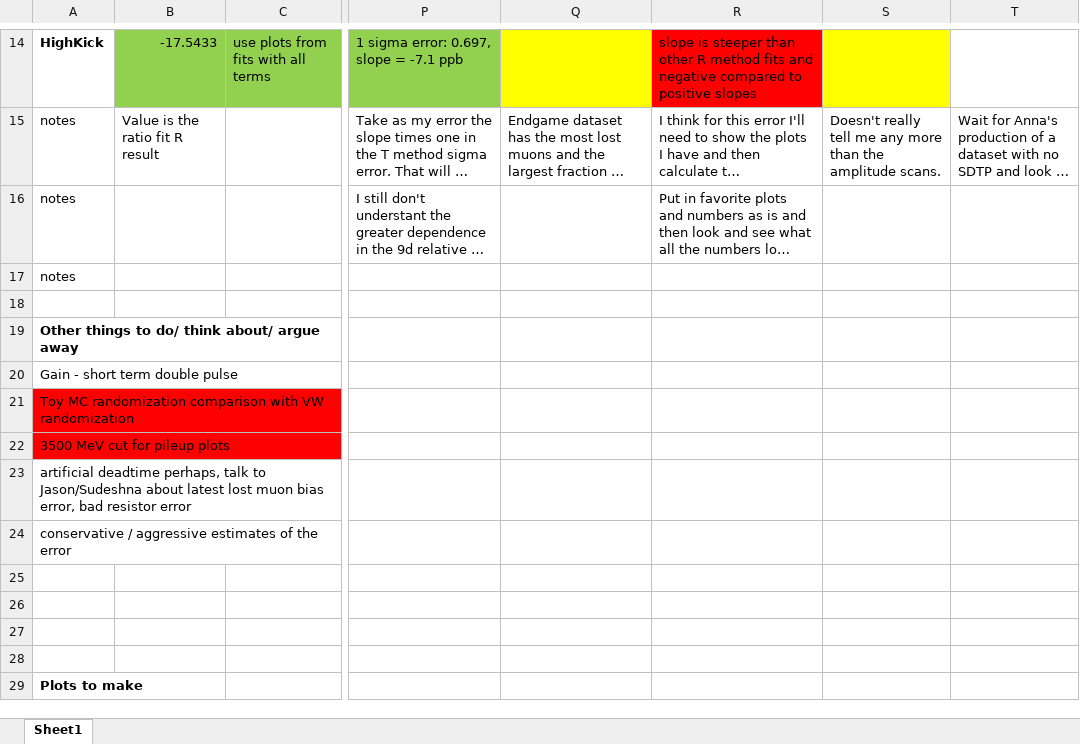
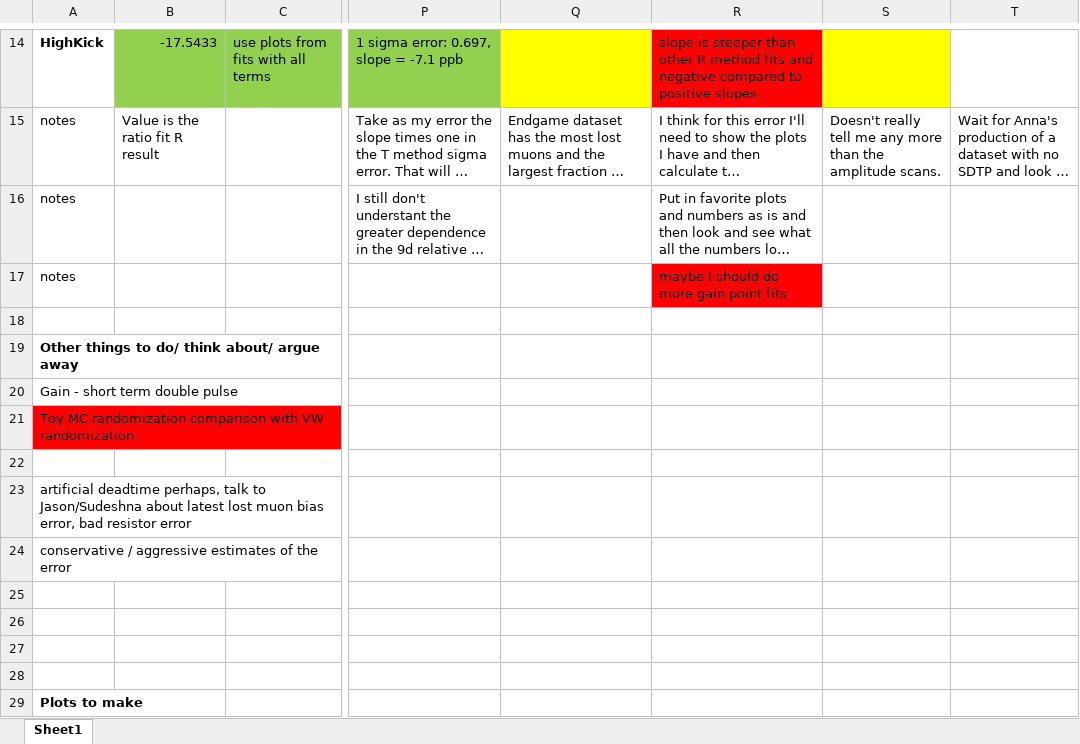
Before and after one commit to nkinnaird/Dissertation, an Excel workbook: OtherMaterials/DatasetFitsWorkbook.xlsx, sheet Sheet1, drawn as a sheet; only a part is shown, gaps mark what is left out; long unchanged cells end in …; values as stored, in another font and other column widths than the file's, no borders; the diff names each change by its address in the sheet, - before the commit and + after, or states it on an @@ line.

Commit message:
Some change to dataset fit workbook.

```diff
--- a/OtherMaterials/DatasetFitsWorkbook.xlsx (sheet Sheet1)
+++ b/OtherMaterials/DatasetFitsWorkbook.xlsx (sheet Sheet1)
-R17: (empty)
+R17: maybe I should do more gain point fits
-R17 fill: none
+R17 fill: #FF0000
-A22: 3500 MeV cut for pileup plots
+A22: (empty)
-A22 fill: #FF0000
+A22 fill: none
```
